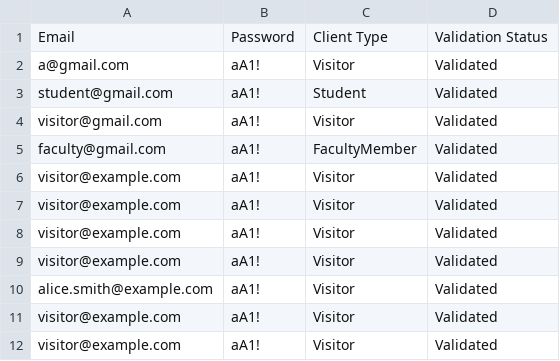
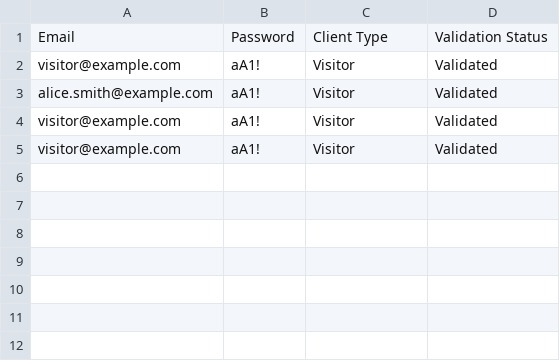
Before and after one commit to SheidaK/YorkUParkingBookingSystem, a CSV file: src/database/SystemDatabaseClients.csv, drawn as a sheet; the diff names each change by its address in the sheet, - before the commit and + after, or states it on an @@ line.

Commit message:
Fixed ClientSystemTest

```diff
--- a/src/database/SystemDatabaseClients.csv
+++ b/src/database/SystemDatabaseClients.csv
-row 2: a@gmail.com | aA1! | Visitor | Validated
-row 3: student@gmail.com | aA1! | Student | Validated
-row 4: visitor@gmail.com | aA1! | Visitor | Validated
-row 5: faculty@gmail.com | aA1! | FacultyMember | Validated
-row 6: visitor@example.com | aA1! | Visitor | Validated
-row 7: visitor@example.com | aA1! | Visitor | Validated
-row 8: visitor@example.com | aA1! | Visitor | Validated
```
Also changed, not shown: 3 other files.
